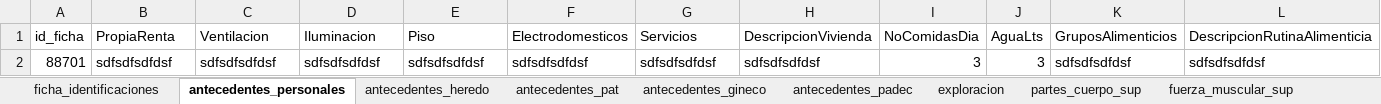
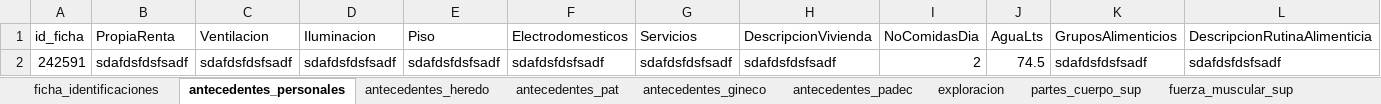
Before and after one commit to Bernardo7274/Terapia-Fisica-Mejorado, an Excel workbook: Reporte.xlsx, sheet antecedentes_personales, drawn as a sheet; only a part is shown; values as stored, in another font and other column widths than the file's, no borders; table styles not drawn; removed rows and columns are numbered as before the commit, all else as after; rows hold the shown columns only; the diff names each change by its address in the sheet, - before the commit and + after, or states it on an @@ line.

```diff
--- a/Reporte.xlsx (sheet antecedentes_personales)
+++ b/Reporte.xlsx (sheet antecedentes_personales)
-row 2: 88701 | sdfsdfsdfdsf | sdfsdfsdfdsf | sdfsdfsdfdsf | sdfsdfsdfdsf | sdfsdfsdfdsf | sdfsdfsdfdsf | sdfsdfsdfdsf | 3 | 3 | sdfsdfsdfdsf | sdfsdfsdfdsf
+row 2: 242591 | sdafdsfdsfsadf | sdafdsfdsfsadf | sdafdsfdsfsadf | sdafdsfdsfsadf | sdafdsfdsfsadf | sdafdsfdsfsadf | sdafdsfdsfsadf | 2 | 74.5 | sdafdsfdsfsadf | sdafdsfdsfsadf
```
Also changed, not shown: sheet fuerza_muscular_sup, sheet goniometria_sup, sheet antecedentes_heredo, sheet antecedentes_pat, sheet plan_tratamientos, sheet fuerza_muscular_inf, 22 more sheets, 4 other files.
